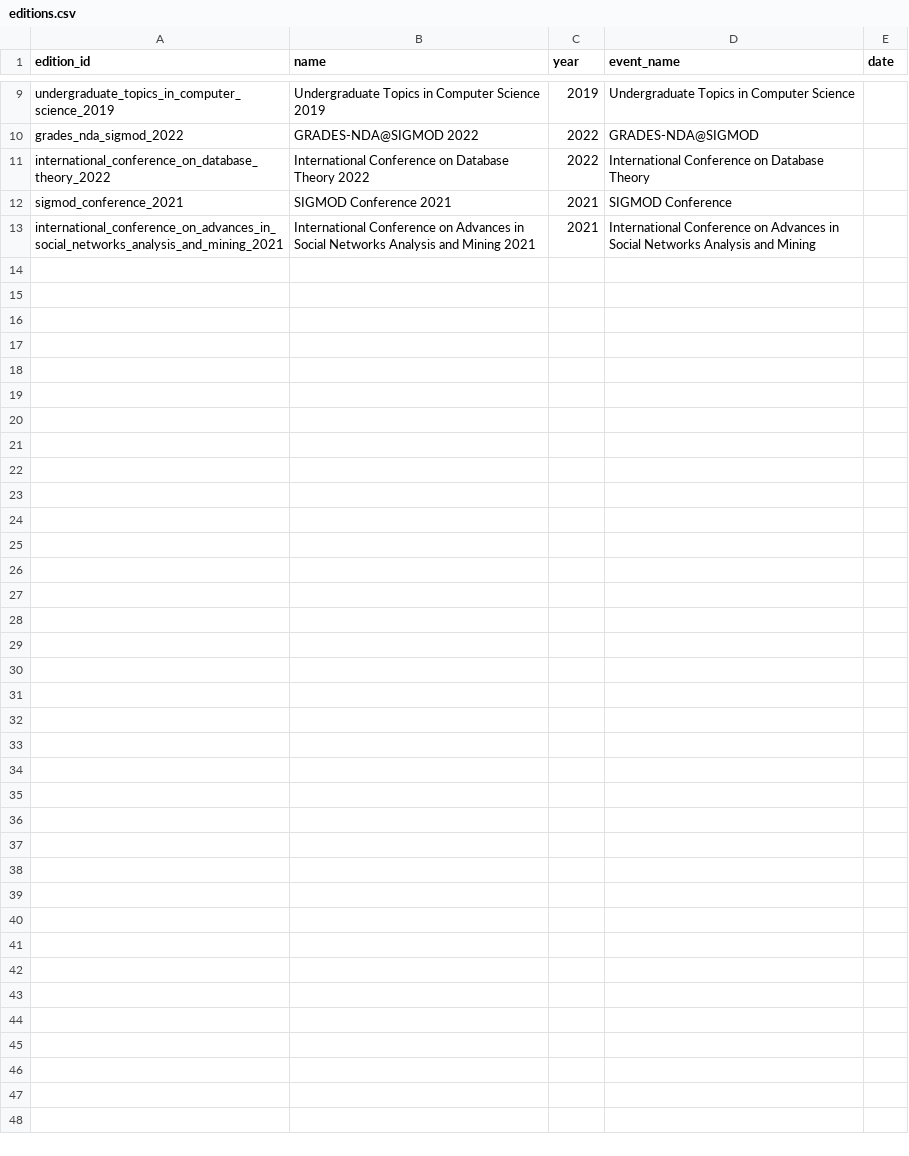
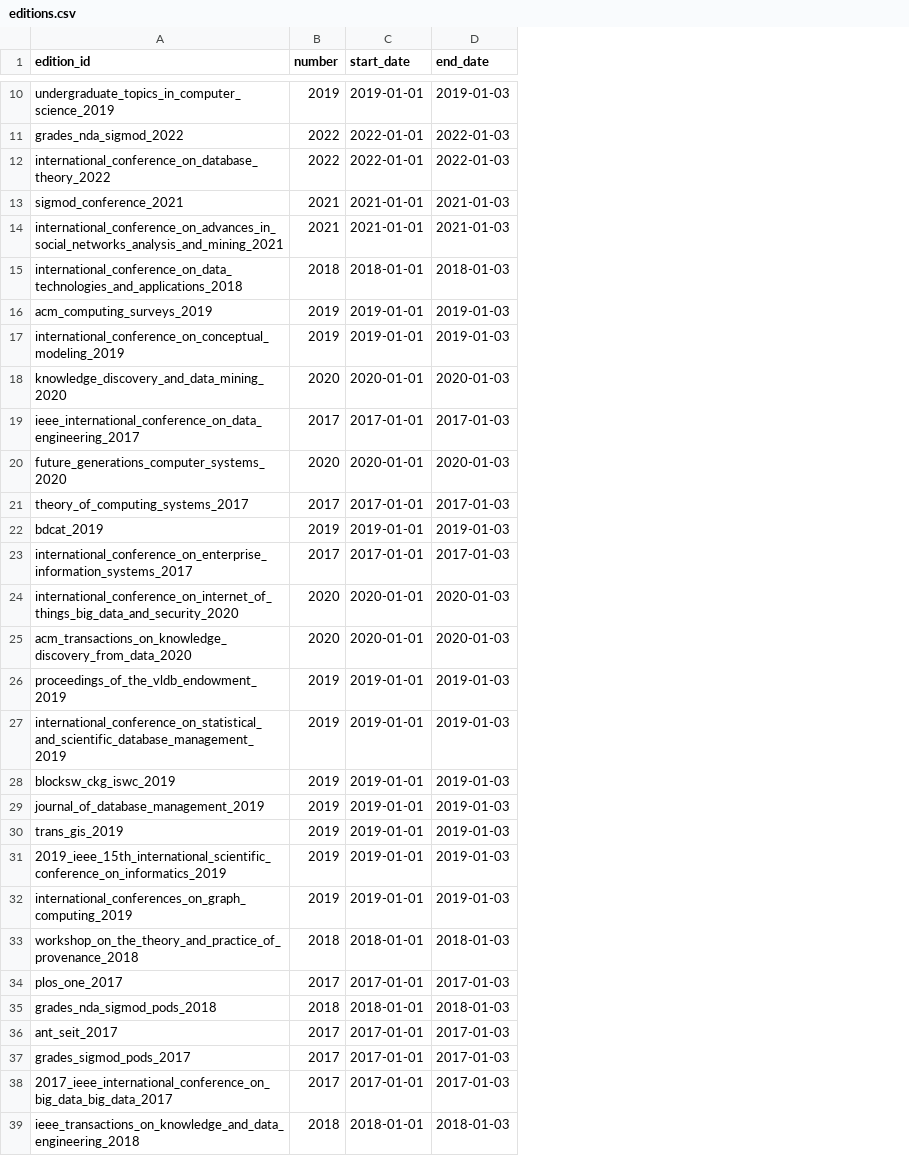
Before and after one commit to taaniagonzaalez/sdm-project-1, a CSV file: graph_csv/editions.csv, drawn as a sheet; only a part is shown, gaps mark what is left out; removed rows and columns are numbered as before the commit, all else as after; the diff covers the shown part only; the diff names each change by its address in the sheet, - before the commit and + after, or states it on an @@ line.

```diff
--- a/graph_csv/editions.csv
+++ b/graph_csv/editions.csv
-column B (name), rows 9-13: Undergraduate Topics in Computer Science 2019 | GRADES-NDA@SIGMOD 2022 | International Conference on Database Theory 2022 | SIGMOD Conference 2021 | International Conference on Advances in Social Networks Analysis and Mining 2021
-column D (event_name), rows 9-13: Undergraduate Topics in Computer Science | GRADES-NDA@SIGMOD | International Conference on Database Theory | SIGMOD Conference | International Conference on Advances in Social Networks Analysis and Mining
-column E (date), empty
+column C (start_date), rows 10-14: 2019-01-01 | 2022-01-01 | 2022-01-01 | 2021-01-01 | 2021-01-01
+column D (end_date), rows 10-14: 2019-01-03 | 2022-01-03 | 2022-01-03 | 2021-01-03 | 2021-01-03
-B1: year
+B1: number
+row 15: international_conference_on_data_technologies_and_applications_2018 | 2018 | 2018-01-01 | 2018-01-03
+row 16: acm_computing_surveys_2019 | 2019 | 2019-01-01 | 2019-01-03
+row 17: international_conference_on_conceptual_modeling_2019 | 2019 | 2019-01-01 | 2019-01-03
+row 18: knowledge_discovery_and_data_mining_2020 | 2020 | 2020-01-01 | 2020-01-03
+row 19: ieee_international_conference_on_data_engineering_2017 | 2017 | 2017-01-01 | 2017-01-03
+row 20: future_generations_computer_systems_2020 | 2020 | 2020-01-01 | 2020-01-03
+row 21: theory_of_computing_systems_2017 | 2017 | 2017-01-01 | 2017-01-03
+row 22: bdcat_2019 | 2019 | 2019-01-01 | 2019-01-03
+row 23: international_conference_on_enterprise_information_systems_2017 | 2017 | 2017-01-01 | 2017-01-03
+row 24: international_conference_on_internet_of_things_big_data_and_security_2020 | 2020 | 2020-01-01 | 2020-01-03
+row 25: acm_transactions_on_knowledge_discovery_from_data_2020 | 2020 | 2020-01-01 | 2020-01-03
+row 26: proceedings_of_the_vldb_endowment_2019 | 2019 | 2019-01-01 | 2019-01-03
+row 27: international_conference_on_statistical_and_scientific_database_management_2019 | 2019 | 2019-01-01 | 2019-01-03
+row 28: blocksw_ckg_iswc_2019 | 2019 | 2019-01-01 | 2019-01-03
+row 29: journal_of_database_management_2019 | 2019 | 2019-01-01 | 2019-01-03
+row 30: trans_gis_2019 | 2019 | 2019-01-01 | 2019-01-03
+row 31: 2019_ieee_15th_international_scientific_conference_on_informatics_2019 | 2019 | 2019-01-01 | 2019-01-03
+row 32: international_conferences_on_graph_computing_2019 | 2019 | 2019-01-01 | 2019-01-03
+row 33: workshop_on_the_theory_and_practice_of_provenance_2018 | 2018 | 2018-01-01 | 2018-01-03
+row 34: plos_one_2017 | 2017 | 2017-01-01 | 2017-01-03
+row 35: grades_nda_sigmod_pods_2018 | 2018 | 2018-01-01 | 2018-01-03
+row 36: ant_seit_2017 | 2017 | 2017-01-01 | 2017-01-03
+row 37: grades_sigmod_pods_2017 | 2017 | 2017-01-01 | 2017-01-03
+row 38: 2017_ieee_international_conference_on_big_data_big_data_2017 | 2017 | 2017-01-01 | 2017-01-03
+row 39: ieee_transactions_on_knowledge_and_data_engineering_2018 | 2018 | 2018-01-01 | 2018-01-03
```
Also changed, not shown: 1 added row elsewhere in this file, graph_csv/authors.csv, graph_csv/conferences.csv, 31 other files.
